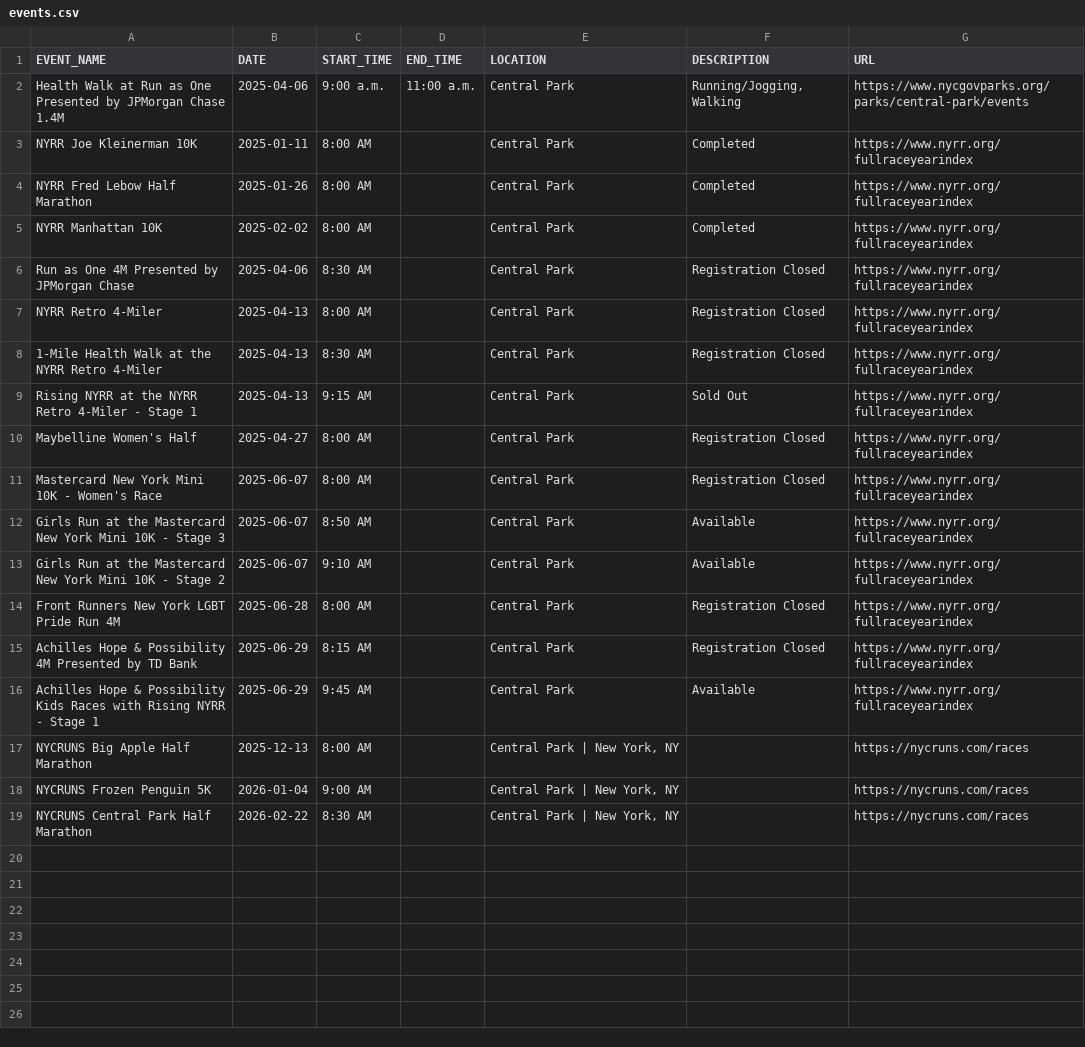
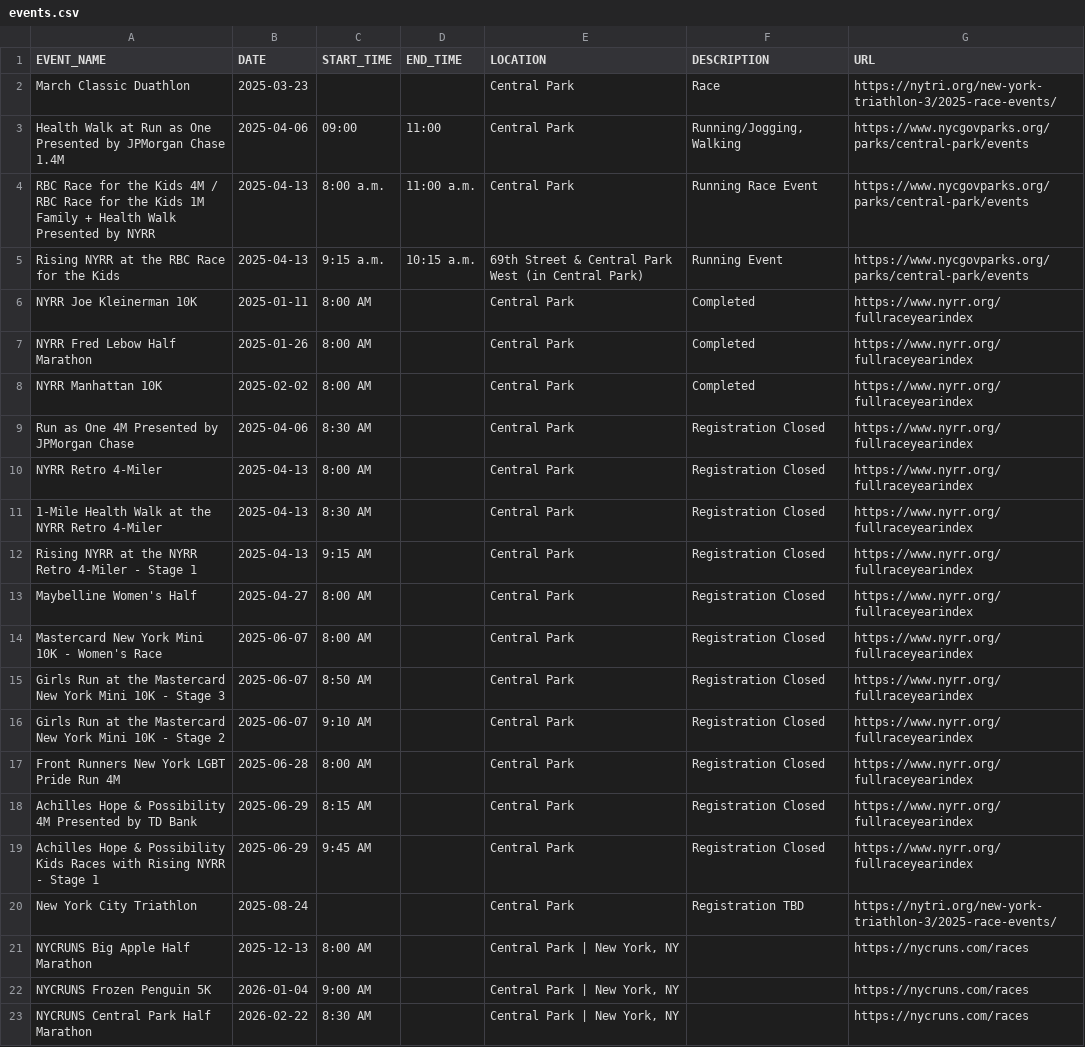
Before and after one commit to minimumviablestack/central-park-run-calendar, a CSV file: data/events.csv, drawn as a sheet.

Commit message:
Deploying to gh-pages from @ minimumviablestack/central-park-run-calendar@91c83f4972623359d760f219b82f3a4afede99bd 🚀

```diff
--- a/data/events.csv
+++ b/data/events.csv
@@ -1,3 +1,6 @@
 EVENT_NAME,DATE,START_TIME,END_TIME,LOCATION,DESCRIPTION,URL
-Health Walk at Run as One Presented by JPMorgan Chase 1.4M,2025-04-06,9:00 a.m.,11:00 a.m.,Central Park,"Running/Jogging, Walking",https://www.nycgovparks.org/parks/central-park/events
+March Classic Duathlon,2025-03-23,,,Central Park, Race,https://nytri.org/new-york-triathlon-3/2025-race-events/
+Health Walk at Run as One Presented by JPMorgan Chase 1.4M,2025-04-06,09:00,11:00,Central Park,"Running/Jogging, Walking",https://www.nycgovparks.org/parks/central-park/events
+RBC Race for the Kids 4M / RBC Race for the Kids 1M Family + Health Walk Presented by NYRR,2025-04-13,8:00 a.m.,11:00 a.m.,Central Park,Running Race Event,https://www.nycgovparks.org/parks/central-park/events
+Rising NYRR at the RBC Race for the Kids,2025-04-13,9:15 a.m.,10:15 a.m.,69th Street & Central Park West (in Central Park),Running Event,https://www.nycgovparks.org/parks/central-park/events
 NYRR Joe Kleinerman 10K,2025-01-11,8:00 AM,,Central Park,Completed,https://www.nyrr.org/fullraceyearindex
@@ -8,10 +11,11 @@ NYRR Retro 4-Miler,2025-04-13,8:00 AM,,Central Park,Registration Closed,https://
 1-Mile Health Walk at the NYRR Retro 4-Miler,2025-04-13,8:30 AM,,Central Park,Registration Closed,https://www.nyrr.org/fullraceyearindex
-Rising NYRR at the NYRR Retro 4-Miler - Stage 1,2025-04-13,9:15 AM,,Central Park,Sold Out,https://www.nyrr.org/fullraceyearindex
+Rising NYRR at the NYRR Retro 4-Miler - Stage 1,2025-04-13,9:15 AM,,Central Park,Registration Closed,https://www.nyrr.org/fullraceyearindex
 Maybelline Women's Half,2025-04-27,8:00 AM,,Central Park,Registration Closed,https://www.nyrr.org/fullraceyearindex
 Mastercard New York Mini 10K - Women's Race,2025-06-07,8:00 AM,,Central Park,Registration Closed,https://www.nyrr.org/fullraceyearindex
-Girls Run at the Mastercard New York Mini 10K - Stage 3,2025-06-07,8:50 AM,,Central Park,Available,https://www.nyrr.org/fullraceyearindex
-Girls Run at the Mastercard New York Mini 10K - Stage 2,2025-06-07,9:10 AM,,Central Park,Available,https://www.nyrr.org/fullraceyearindex
+Girls Run at the Mastercard New York Mini 10K - Stage 3,2025-06-07,8:50 AM,,Central Park,Registration Closed,https://www.nyrr.org/fullraceyearindex
+Girls Run at the Mastercard New York Mini 10K - Stage 2,2025-06-07,9:10 AM,,Central Park,Registration Closed,https://www.nyrr.org/fullraceyearindex
 Front Runners New York LGBT Pride Run 4M,2025-06-28,8:00 AM,,Central Park,Registration Closed,https://www.nyrr.org/fullraceyearindex
 Achilles Hope & Possibility 4M Presented by TD Bank,2025-06-29,8:15 AM,,Central Park,Registration Closed,https://www.nyrr.org/fullraceyearindex
-Achilles Hope & Possibility Kids Races with Rising NYRR - Stage 1,2025-06-29,9:45 AM,,Central Park,Available,https://www.nyrr.org/fullraceyearindex
+Achilles Hope & Possibility Kids Races with Rising NYRR - Stage 1,2025-06-29,9:45 AM,,Central Park,Registration Closed,https://www.nyrr.org/fullraceyearindex
+New York City Triathlon,2025-08-24,,,Central Park,Registration TBD,https://nytri.org/new-york-triathlon-3/2025-race-events/
 NYCRUNS Big Apple Half Marathon,2025-12-13,8:00 AM,,"Central Park | New York, NY",,https://nycruns.com/races
```
Also changed, not shown: 6 other files.
